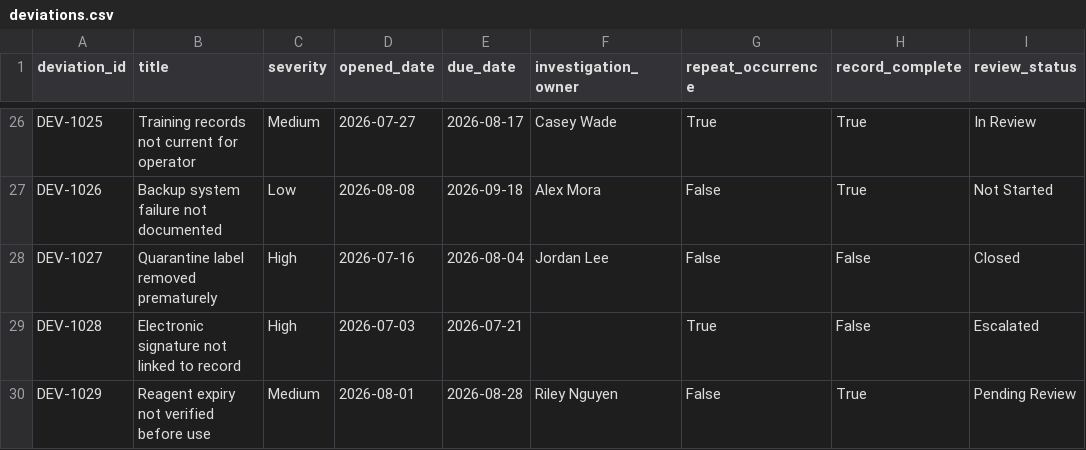
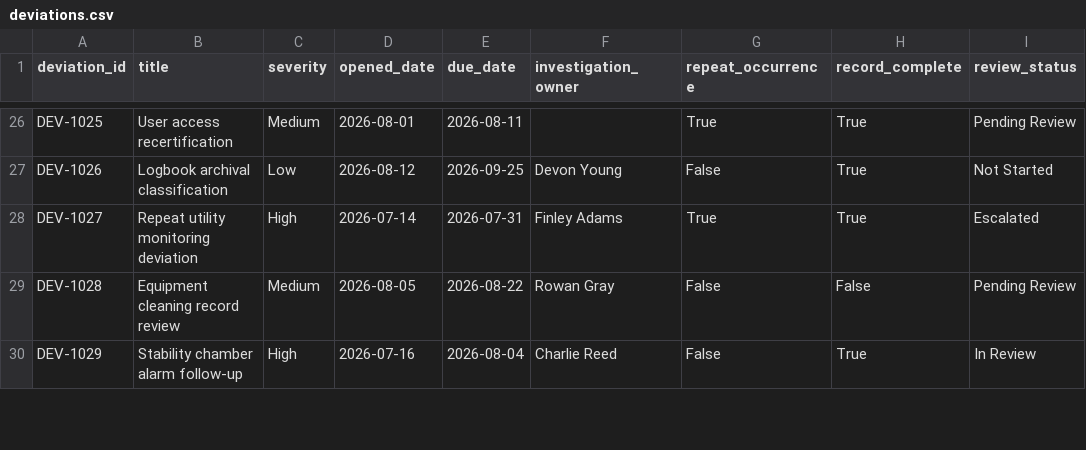
Before and after one commit to alianisreyesr/quality-deviation-risk-monitor, a CSV file: data/deviations.csv, drawn as a sheet; only a part is shown, gaps mark what is left out; the diff covers the shown part only; the diff names each change by its address in the sheet, - before the commit and + after, or states it on an @@ line.

Commit message:
feat: deliver reviewer dashboard and portfolio-ready documentation

```diff
--- a/data/deviations.csv
+++ b/data/deviations.csv
-B26 (title): Training records not current for operator
+B26 (title): User access recertification
-D26 (opened_date): 2026-07-27
+D26 (opened_date): 2026-08-01
-E26 (due_date): 2026-08-17
+E26 (due_date): 2026-08-11
-F26 (investigation_owner): Casey Wade
+F26 (investigation_owner): (empty)
-I26 (review_status): In Review
+I26 (review_status): Pending Review
-B27 (title): Backup system failure not documented
+B27 (title): Logbook archival classification
-D27 (opened_date): 2026-08-08
+D27 (opened_date): 2026-08-12
-E27 (due_date): 2026-09-18
+E27 (due_date): 2026-09-25
-F27 (investigation_owner): Alex Mora
+F27 (investigation_owner): Devon Young
-B28 (title): Quarantine label removed prematurely
+B28 (title): Repeat utility monitoring deviation
-D28 (opened_date): 2026-07-16
+D28 (opened_date): 2026-07-14
-E28 (due_date): 2026-08-04
+E28 (due_date): 2026-07-31
-F28 (investigation_owner): Jordan Lee
+F28 (investigation_owner): Finley Adams
-G28 (repeat_occurrence): False
+G28 (repeat_occurrence): True
-H28 (record_complete): False
+H28 (record_complete): True
-I28 (review_status): Closed
+I28 (review_status): Escalated
-B29 (title): Electronic signature not linked to record
+B29 (title): Equipment cleaning record review
-C29 (severity): High
+C29 (severity): Medium
-D29 (opened_date): 2026-07-03
+D29 (opened_date): 2026-08-05
-E29 (due_date): 2026-07-21
+E29 (due_date): 2026-08-22
-F29 (investigation_owner): (empty)
+F29 (investigation_owner): Rowan Gray
-G29 (repeat_occurrence): True
+G29 (repeat_occurrence): False
-I29 (review_status): Escalated
+I29 (review_status): Pending Review
-B30 (title): Reagent expiry not verified before use
+B30 (title): Stability chamber alarm follow-up
-C30 (severity): Medium
+C30 (severity): High
-D30 (opened_date): 2026-08-01
+D30 (opened_date): 2026-07-16
-E30 (due_date): 2026-08-28
+E30 (due_date): 2026-08-04
-F30 (investigation_owner): Riley Nguyen
+F30 (investigation_owner): Charlie Reed
-I30 (review_status): Pending Review
+I30 (review_status): In Review
```
Also changed, not shown: 122 edited cells elsewhere in this file, 8 other files.
